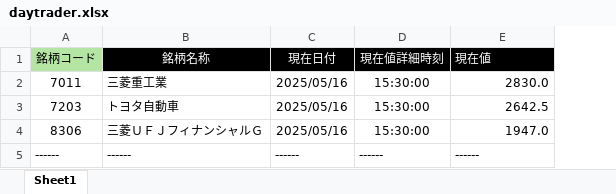
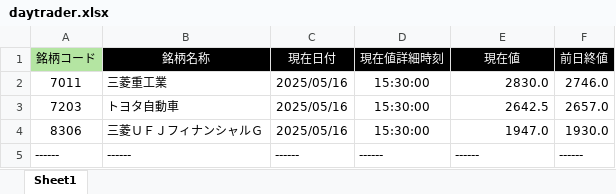
Before and after one commit to bitwalk123/stock-explorer, an Excel workbook: daytrader.xlsx, sheet Sheet1, drawn as a sheet; values as stored, in another font and other column widths than the file's, no borders; the diff names each change by its address in the sheet, - before the commit and + after, or states it on an @@ line.

Commit message:
update

```diff
--- a/daytrader.xlsx (sheet Sheet1)
+++ b/daytrader.xlsx (sheet Sheet1)
+column F (前日終値), rows 2-5: 2746.0 | 2657.0 | 1930.0 | ------
-E1 alignment: left
+E1 alignment: center
```
